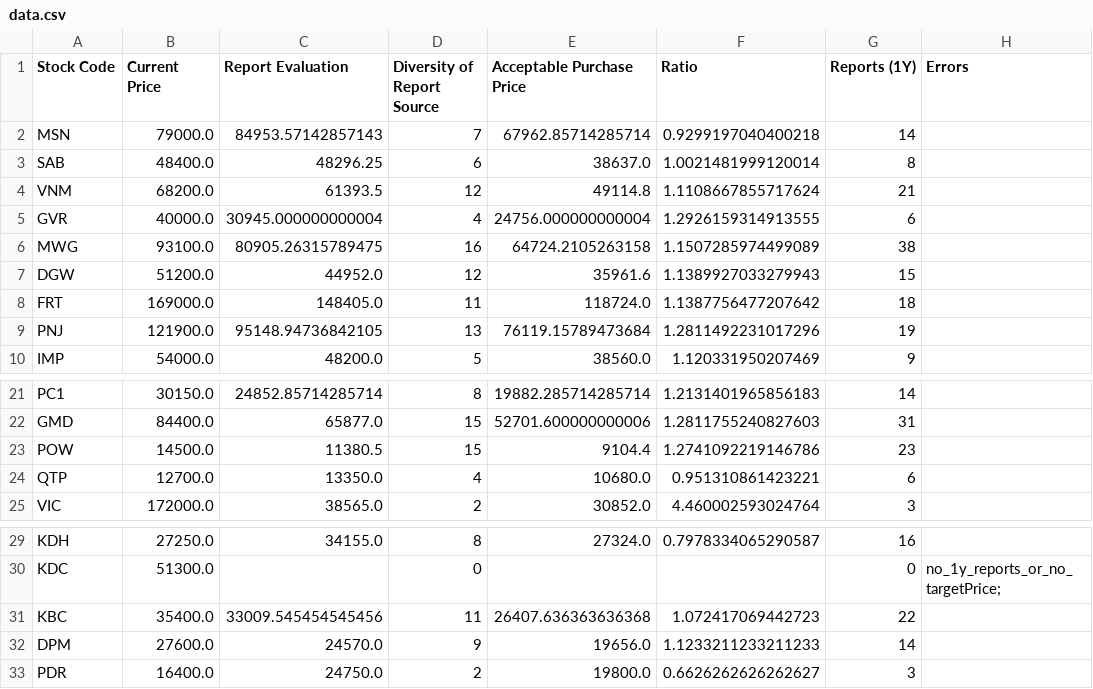
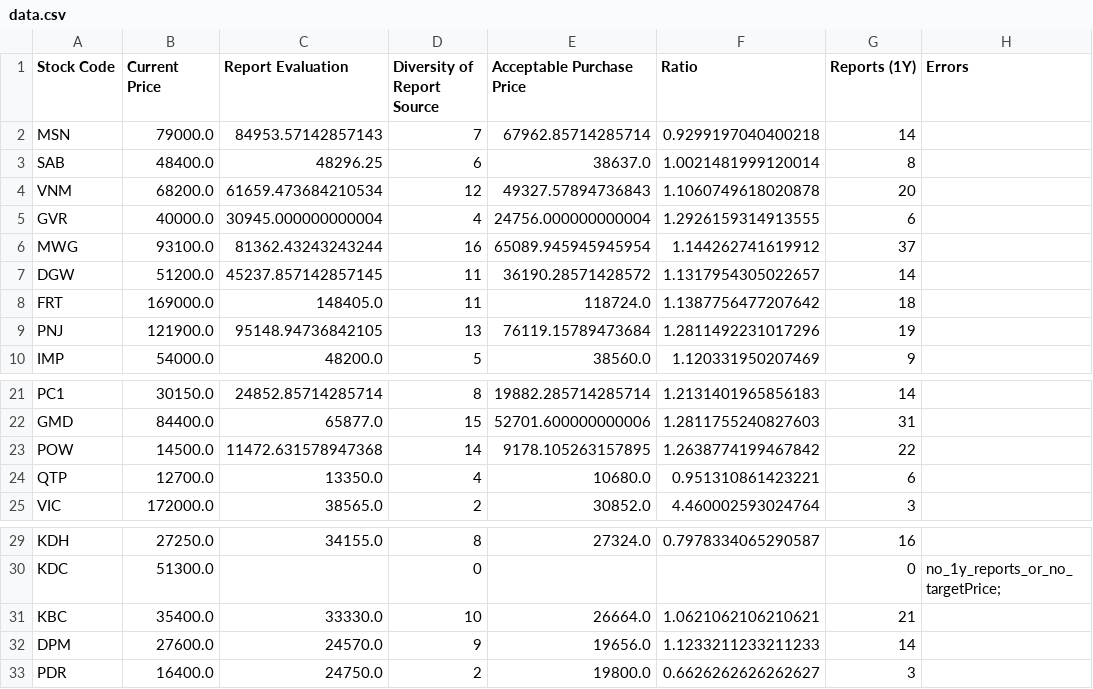
Before and after one commit to hungnd-x/stock-portfolio-daily, a CSV file: docs/data.csv, drawn as a sheet; only a part is shown, gaps mark what is left out.

```diff
--- a/docs/data.csv
+++ b/docs/data.csv
@@ -3,6 +3,6 @@ MSN,79000.0,84953.57142857143,7,67962.85714285714,0.9299197040400218,14,
 SAB,48400.0,48296.25,6,38637.0,1.0021481999120014,8,
-VNM,68200.0,61393.5,12,49114.8,1.1108667855717624,21,
+VNM,68200.0,61659.473684210534,12,49327.57894736843,1.1060749618020878,20,
 GVR,40000.0,30945.000000000004,4,24756.000000000004,1.2926159314913555,6,
-MWG,93100.0,80905.26315789475,16,64724.2105263158,1.1507285974499089,38,
-DGW,51200.0,44952.0,12,35961.6,1.1389927033279943,15,
+MWG,93100.0,81362.43243243244,16,65089.945945945954,1.144262741619912,37,
+DGW,51200.0,45237.857142857145,11,36190.28571428572,1.1317954305022657,14,
 FRT,169000.0,148405.0,11,118724.0,1.1387756477207642,18,
@@ -22,3 +22,3 @@ PC1,30150.0,24852.85714285714,8,19882.285714285714,1.2131401965856183,14,
 GMD,84400.0,65877.0,15,52701.600000000006,1.2811755240827603,31,
-POW,14500.0,11380.5,15,9104.4,1.2741092219146786,23,
+POW,14500.0,11472.631578947368,14,9178.105263157895,1.2638774199467842,22,
 QTP,12700.0,13350.0,4,10680.0,0.951310861423221,6,
@@ -30,3 +30,3 @@ KDH,27250.0,34155.0,8,27324.0,0.7978334065290587,16,
 KDC,51300.0,,0,,,0,no_1y_reports_or_no_targetPrice;
-KBC,35400.0,33009.545454545456,11,26407.636363636368,1.072417069442723,22,
+KBC,35400.0,33330.0,10,26664.0,1.0621062106210621,21,
 DPM,27600.0,24570.0,9,19656.0,1.1233211233211233,14,
```
Also changed, not shown: 1 other file.
